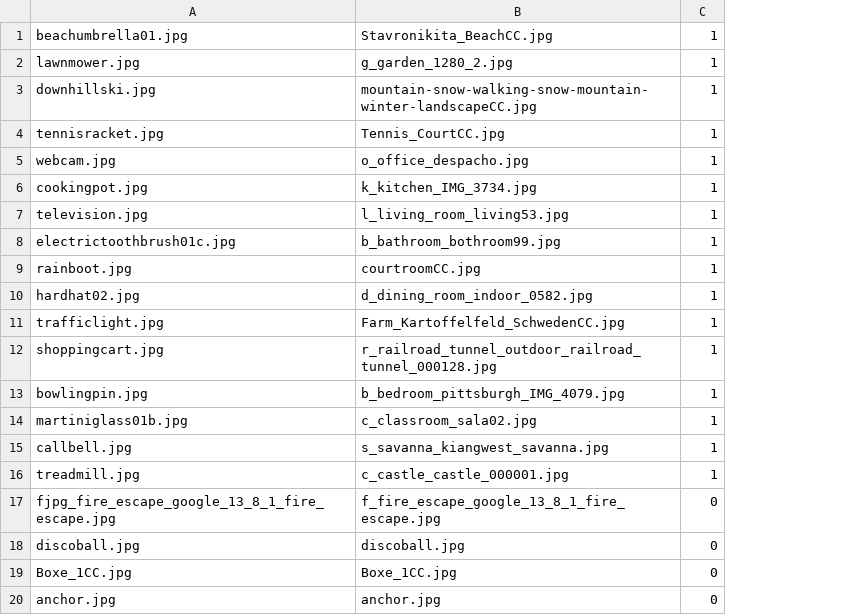
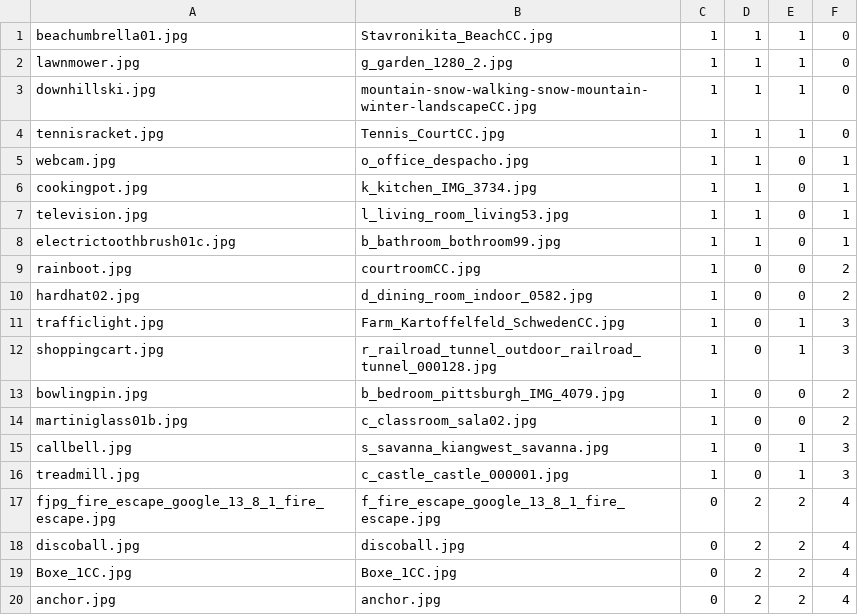
Before and after one commit to FlorianLeprevost/SemLink, a CSV file: Python Scripts/Precondstims.csv, drawn as a sheet; the diff names each change by its address in the sheet, - before the commit and + after, or states it on an @@ line.

```diff
--- a/Python Scripts/Precondstims.csv
+++ b/Python Scripts/Precondstims.csv
+column D, rows 1-20: 1 | 1 | 1 | 1 | 1 | 1 | 1 | 1 | 0 | 0 | 0 | 0 | 0 | 0 | 0 | 0 | 2 | 2 | 2 | 2
+column E, rows 1-20: 1 | 1 | 1 | 1 | 0 | 0 | 0 | 0 | 0 | 0 | 1 | 1 | 0 | 0 | 1 | 1 | 2 | 2 | 2 | 2
+column F, rows 1-20: 0 | 0 | 0 | 0 | 1 | 1 | 1 | 1 | 2 | 2 | 3 | 3 | 2 | 2 | 3 | 3 | 4 | 4 | 4 | 4
```
Also changed, not shown: 6 other files.
